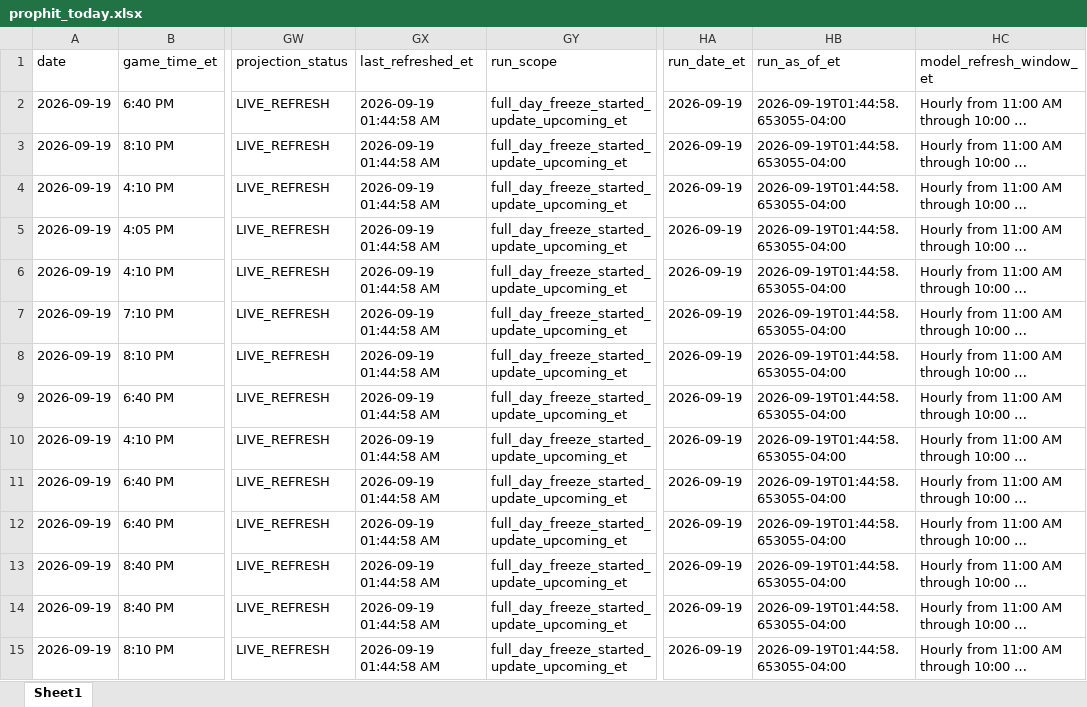
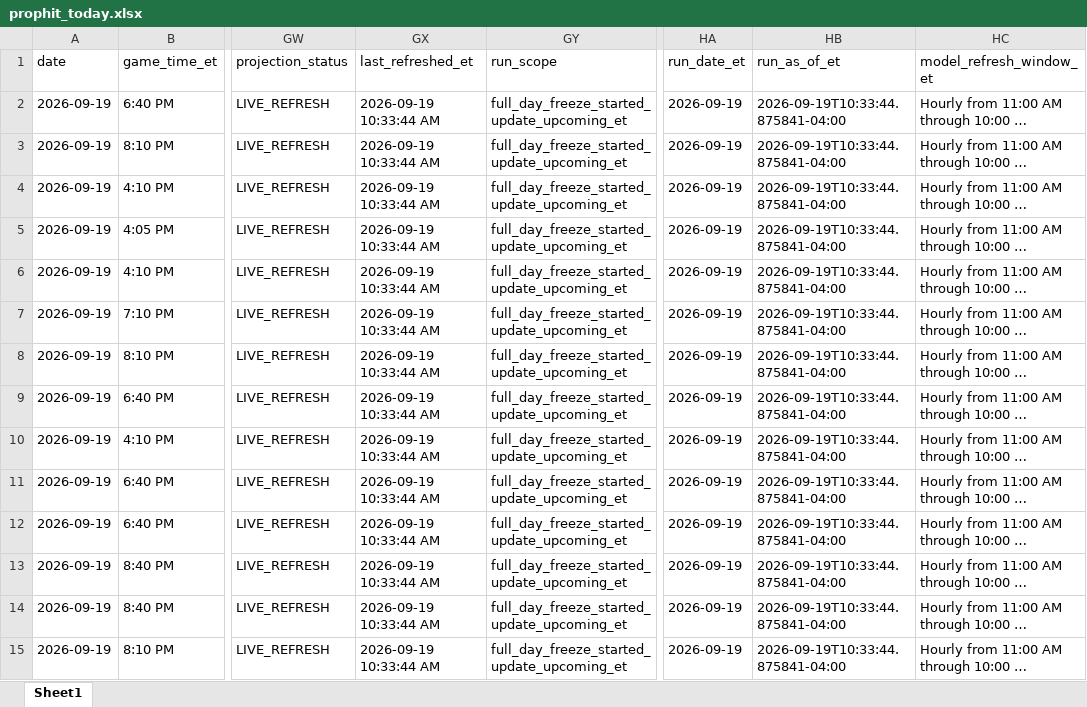
Before and after one commit to mtimmer73/prophit, an Excel workbook: outputs/prophit_today.xlsx, sheet Sheet1, drawn as a sheet; only a part is shown, gaps mark what is left out; long unchanged cells end in …; values as stored, in another font and other column widths than the file's, no borders; the diff covers the shown part only; the diff names each change by its address in the sheet, - before the commit and + after, or states it on an @@ line.

Commit message:
Update PropHit model and live UI data

```diff
--- a/outputs/prophit_today.xlsx (sheet Sheet1)
+++ b/outputs/prophit_today.xlsx (sheet Sheet1)
-GX2:GX15 (last_refreshed_et): 2026-09-19 01:44:58 AM
+GX2:GX15 (last_refreshed_et): 2026-09-19 10:33:44 AM
-HB2:HB15 (run_as_of_et): 2026-09-19T01:44:58.653055-04:00
+HB2:HB15 (run_as_of_et): 2026-09-19T10:33:44.875841-04:00
```
Also changed, not shown: 812 edited cells elsewhere in this sheet, 16 other files.
